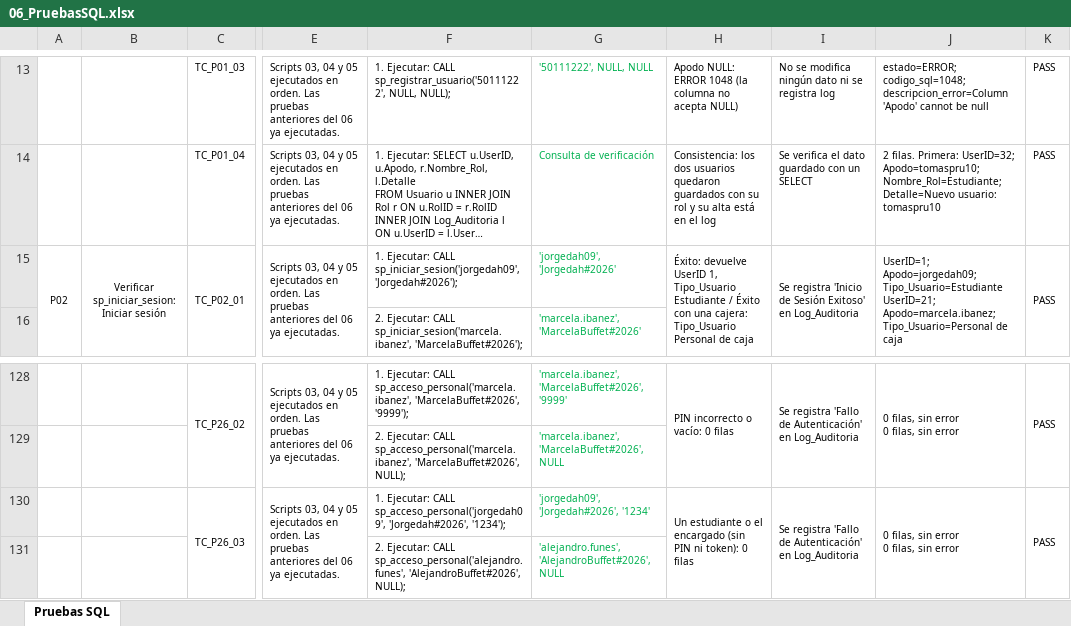
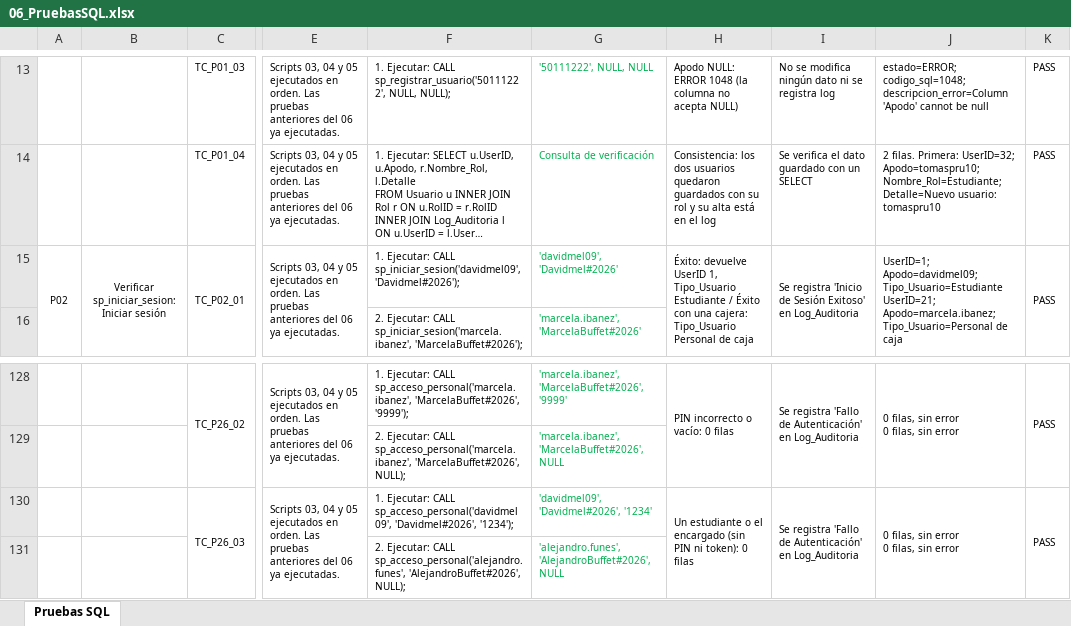
Before and after one commit to gabrielnogueramelendez-cpu/Qt-creator-Berea, an Excel workbook: database/06_PruebasSQL.xlsx, sheet Pruebas SQL, drawn as a sheet; only a part is shown, gaps mark what is left out; long unchanged cells end in …; values as stored, in another font and other column widths than the file's, no borders; ↵ is a line break in a cell; the diff names each change by its address in the sheet, - before the commit and + after, or states it on an @@ line.

```diff
--- a/database/06_PruebasSQL.xlsx (sheet Pruebas SQL)
+++ b/database/06_PruebasSQL.xlsx (sheet Pruebas SQL)
-F15: …Ejecutar: CALL sp_iniciar_sesion('jorgedah09', 'Jorgedah#2026');
+F15: …Ejecutar: CALL sp_iniciar_sesion('davidmel09', 'Davidmel#2026');
-G15: 'jorgedah09', 'Jorgedah#2026'
+G15: 'davidmel09', 'Davidmel#2026'
-J15: UserID=1; Apodo=jorgedah09; Tipo_Usuario=Estudiante ↵ UserID=21;…
+J15: UserID=1; Apodo=davidmel09; Tipo_Usuario=Estudiante ↵ UserID=21;…
-F130: …Ejecutar: CALL sp_acceso_personal('jorgedah09', 'Jorgedah#2026', '1234');
+F130: …Ejecutar: CALL sp_acceso_personal('davidmel09', 'Davidmel#2026', '1234');
-G130: 'jorgedah09', 'Jorgedah#2026', '1234'
+G130: 'davidmel09', 'Davidmel#2026', '1234'
```
Also changed, not shown: 6 other files.
